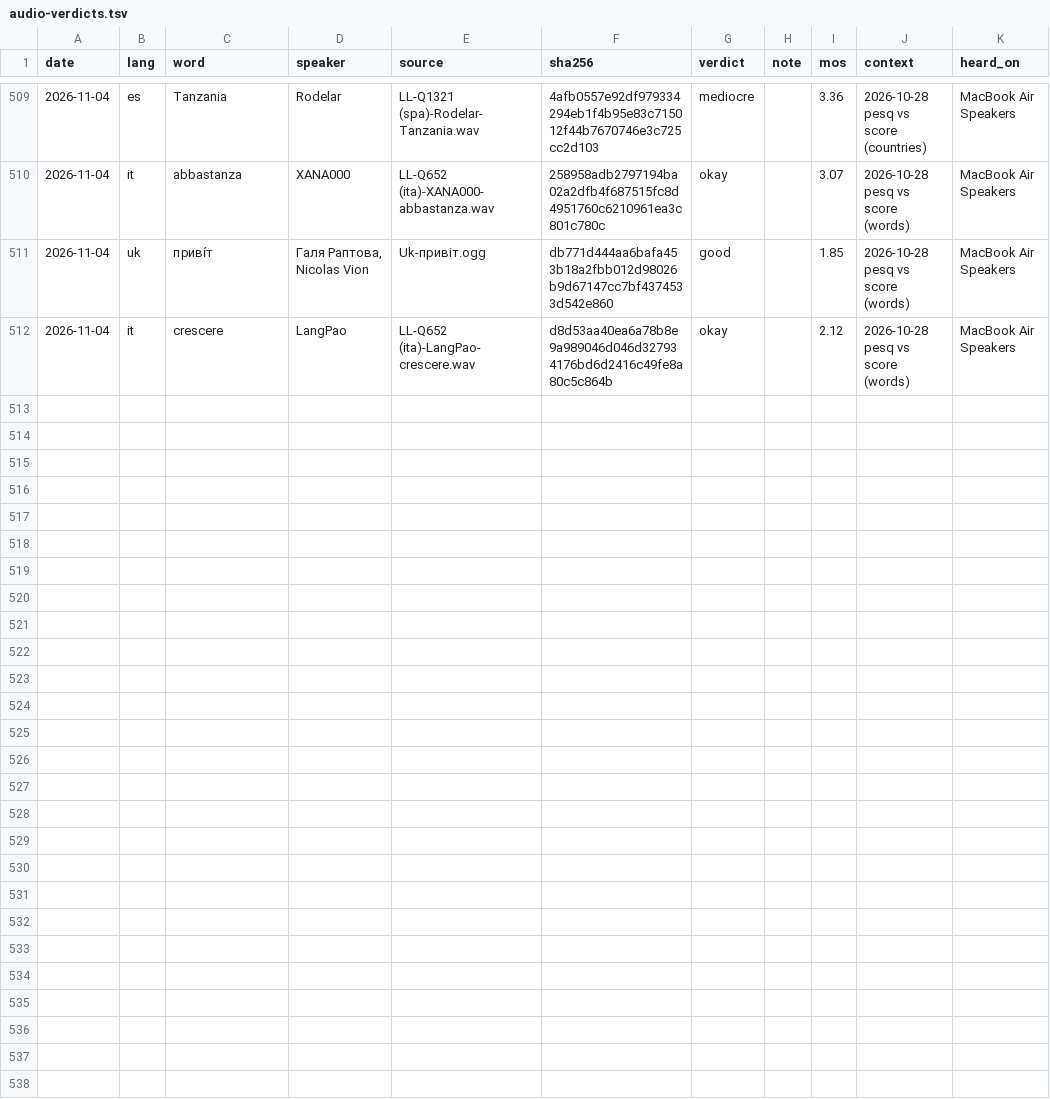
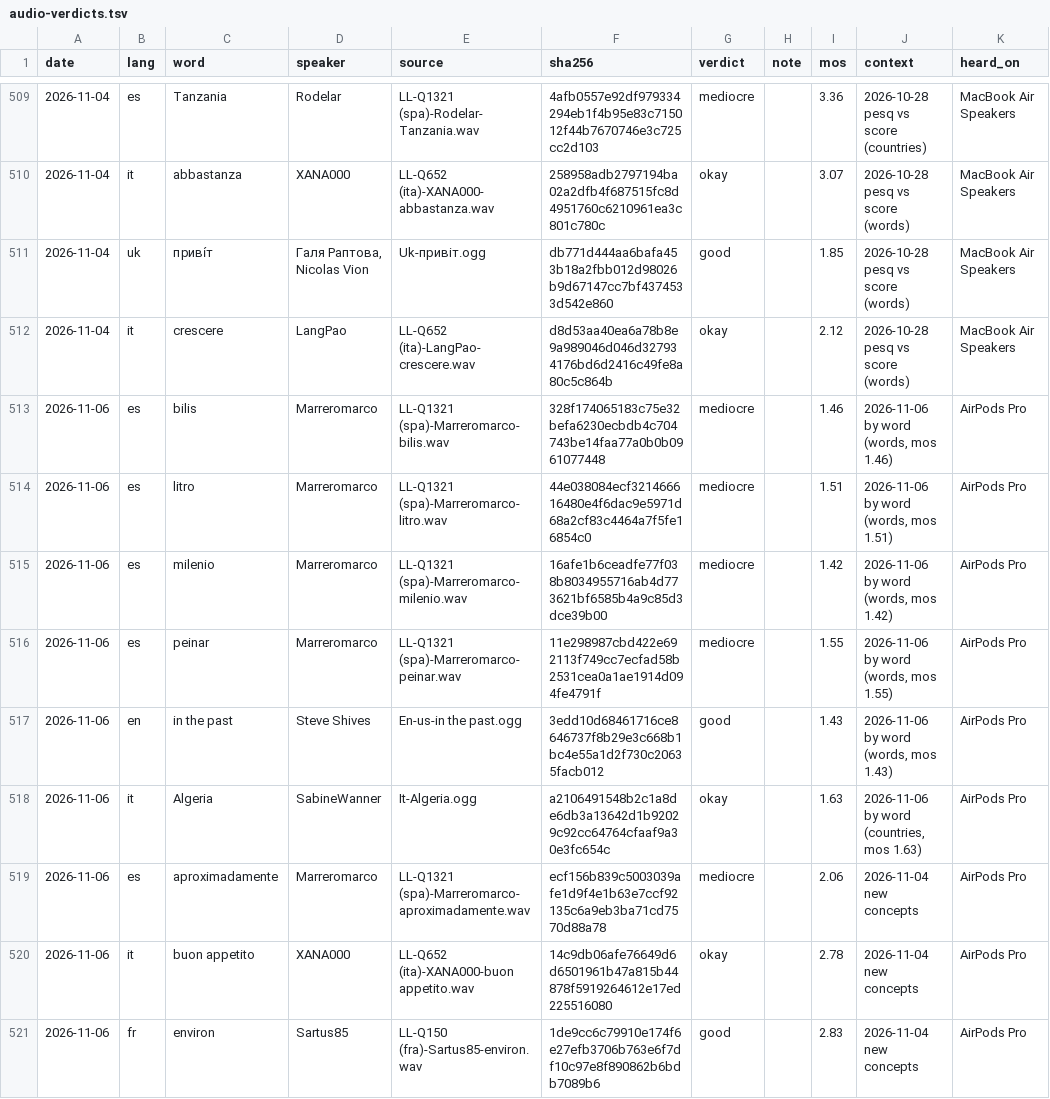
Before and after one commit to polygongmbh/spross, a TSV file: docs/audio-verdicts.tsv, drawn as a sheet; only a part is shown, gaps mark what is left out; the diff covers the shown part only; the diff names each change by its address in the sheet, - before the commit and + after, or states it on an @@ line.

```diff
--- a/docs/audio-verdicts.tsv
+++ b/docs/audio-verdicts.tsv
+row 513: 2026-11-06 | es | bilis | Marreromarco | LL-Q1321 (spa)-Marreromarco-bilis.wav | 328f174065183c75e32befa6230ecbdb4c704743be14faa77a0b0b0961077448 | mediocre |  | 1.46 | 2026-11-06 by word (words, mos 1.46) | AirPods Pro
+row 514: 2026-11-06 | es | litro | Marreromarco | LL-Q1321 (spa)-Marreromarco-litro.wav | 44e038084ecf321466616480e4f6dac9e5971d68a2cf83c4464a7f5fe16854c0 | mediocre |  | 1.51 | 2026-11-06 by word (words, mos 1.51) | AirPods Pro
+row 515: 2026-11-06 | es | milenio | Marreromarco | LL-Q1321 (spa)-Marreromarco-milenio.wav | 16afe1b6ceadfe77f038b8034955716ab4d773621bf6585b4a9c85d3dce39b00 | mediocre |  | 1.42 | 2026-11-06 by word (words, mos 1.42) | AirPods Pro
+row 516: 2026-11-06 | es | peinar | Marreromarco | LL-Q1321 (spa)-Marreromarco-peinar.wav | 11e298987cbd422e692113f749cc7ecfad58b2531cea0a1ae1914d094fe4791f | mediocre |  | 1.55 | 2026-11-06 by word (words, mos 1.55) | AirPods Pro
+row 517: 2026-11-06 | en | in the past | Steve Shives | En-us-in the past.ogg | 3edd10d68461716ce8646737f8b29e3c668b1bc4e55a1d2f730c20635facb012 | good |  | 1.43 | 2026-11-06 by word (words, mos 1.43) | AirPods Pro
+row 518: 2026-11-06 | it | Algeria | SabineWanner | It-Algeria.ogg | a2106491548b2c1a8de6db3a13642d1b92029c92cc64764cfaaf9a30e3fc654c | okay |  | 1.63 | 2026-11-06 by word (countries, mos 1.63) | AirPods Pro
+row 519: 2026-11-06 | es | aproximadamente | Marreromarco | LL-Q1321 (spa)-Marreromarco-aproximadamente.wav | ecf156b839c5003039afe1d9f4e1b63e7ccf92135c6a9eb3ba71cd7570d88a78 | mediocre |  | 2.06 | 2026-11-04 new concepts | AirPods Pro
+row 520: 2026-11-06 | it | buon appetito | XANA000 | LL-Q652 (ita)-XANA000-buon appetito.wav | 14c9db06afe76649d6d6501961b47a815b44878f5919264612e17ed225516080 | okay |  | 2.78 | 2026-11-04 new concepts | AirPods Pro
+row 521: 2026-11-06 | fr | environ | Sartus85 | LL-Q150 (fra)-Sartus85-environ.wav | 1de9cc6c79910e174f6e27efb3706b763e6f7df10c97e8f890862b6bdb7089b6 | good |  | 2.83 | 2026-11-04 new concepts | AirPods Pro
```
Also changed, not shown: 8 added rows elsewhere in this file.
